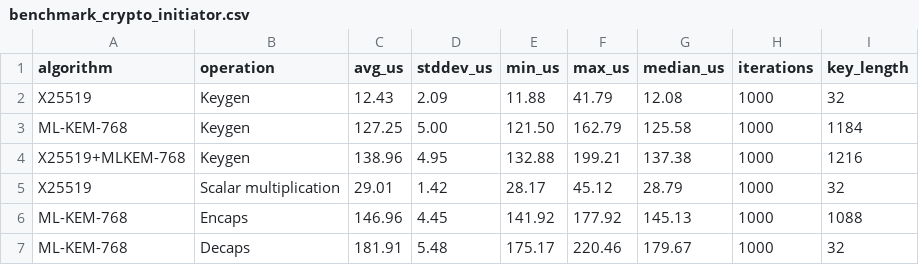
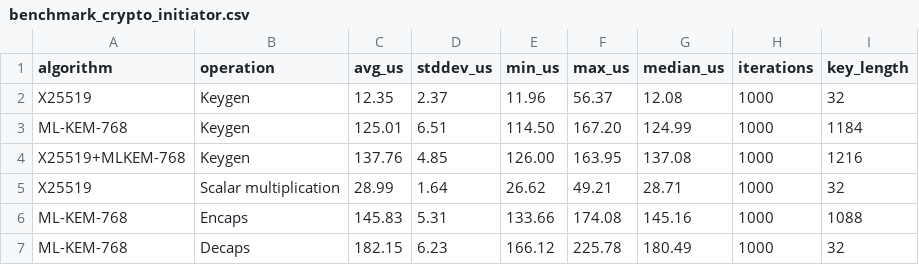
Before and after one commit to adipanca/edhoc, a CSV file: output/benchmark_crypto_initiator.csv, drawn as a sheet; only a part is shown; the diff covers the shown part only.

```diff
--- a/output/benchmark_crypto_initiator.csv
+++ b/output/benchmark_crypto_initiator.csv
@@ -1,7 +1,7 @@
 algorithm,operation,avg_us,stddev_us,min_us,max_us,median_us,iterations,key_length
-X25519,Keygen,12.43,2.09,11.88,41.79,12.08,1000,32
-ML-KEM-768,Keygen,127.25,5.00,121.50,162.79,125.58,1000,1184
-X25519+MLKEM-768,Keygen,138.96,4.95,132.88,199.21,137.38,1000,1216
-X25519,Scalar multiplication,29.01,1.42,28.17,45.12,28.79,1000,32
-ML-KEM-768,Encaps,146.96,4.45,141.92,177.92,145.13,1000,1088
-ML-KEM-768,Decaps,181.91,5.48,175.17,220.46,179.67,1000,32
+X25519,Keygen,12.35,2.37,11.96,56.37,12.08,1000,32
+ML-KEM-768,Keygen,125.01,6.51,114.50,167.20,124.99,1000,1184
+X25519+MLKEM-768,Keygen,137.76,4.85,126.00,163.95,137.08,1000,1216
+X25519,Scalar multiplication,28.99,1.64,26.62,49.21,28.71,1000,32
+ML-KEM-768,Encaps,145.83,5.31,133.66,174.08,145.16,1000,1088
+ML-KEM-768,Decaps,182.15,6.23,166.12,225.78,180.49,1000,32
```
Also changed, not shown: 53 edited cells elsewhere in this file, output/benchmark_crypto_responder.csv, output/benchmark_fullhandshake_operation_p2p_initiator.csv, 28 other files.
